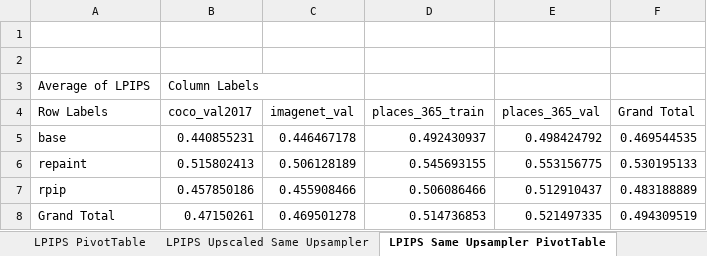
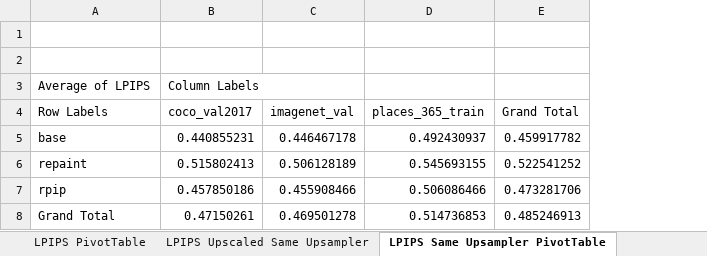
Before and after one commit to GloireLINVANI/CSC_52002_EP_Generative_AI_Project, an Excel workbook: Report Evaluation Data.xlsx, sheet LPIPS Same Upsampler PivotTable, drawn as a sheet; values as stored, in another font and other column widths than the file's, no borders; removed rows and columns are numbered as before the commit, all else as after; the diff names each change by its address in the sheet, - before the commit and + after, or states it on an @@ line.

```diff
--- a/Report Evaluation Data.xlsx (sheet LPIPS Same Upsampler PivotTable)
+++ b/Report Evaluation Data.xlsx (sheet LPIPS Same Upsampler PivotTable)
-column E (places_365_val), rows 5-8: 0.498424792 | 0.553156775 | 0.512910437 | 0.521497335
-E5 (Grand Total): 0.469544535
+E5 (Grand Total): 0.459917782
-E6 (Grand Total): 0.530195133
+E6 (Grand Total): 0.522541252
-E7 (Grand Total): 0.483188889
+E7 (Grand Total): 0.473281706
-E8 (Grand Total): 0.494309519
+E8 (Grand Total): 0.485246913
```
Also changed, not shown: sheet LPIPS PivotTable, 1 other file.
